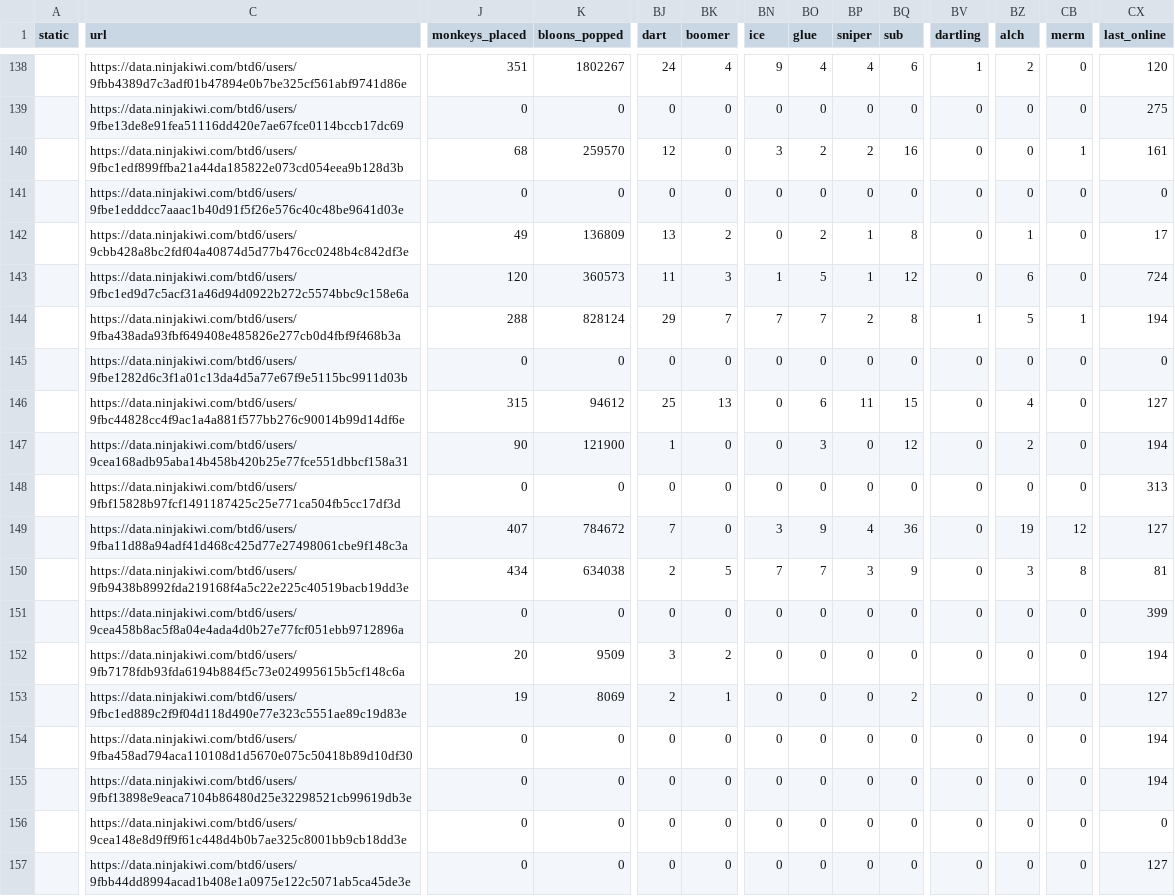
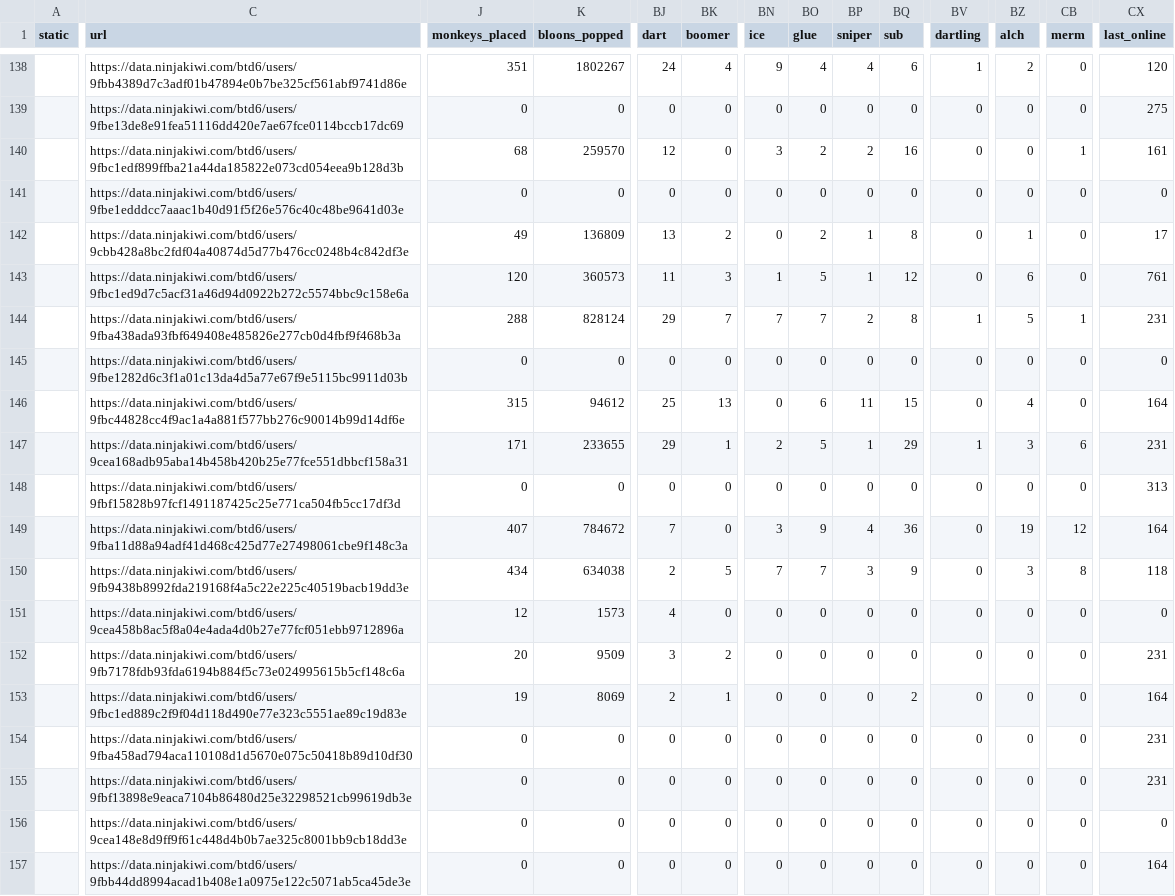
Before and after one commit to ducanup01/btd6boss, a CSV file: boss_info.csv, drawn as a sheet; only a part is shown, gaps mark what is left out; the diff covers the shown part only; the diff names each change by its address in the sheet, - before the commit and + after, or states it on an @@ line.

Commit message:
automatic updater

```diff
--- a/boss_info.csv
+++ b/boss_info.csv
-CX143 (last_online): 724
+CX143 (last_online): 761
-CX144 (last_online): 194
+CX144 (last_online): 231
-CX146 (last_online): 127
+CX146 (last_online): 164
-J147 (monkeys_placed): 90
+J147 (monkeys_placed): 171
-K147 (bloons_popped): 121900
+K147 (bloons_popped): 233655
-BJ147 (dart): 1
+BJ147 (dart): 29
-BK147 (boomer): 0
+BK147 (boomer): 1
-BN147 (ice): 0
+BN147 (ice): 2
-BO147 (glue): 3
+BO147 (glue): 5
-BP147 (sniper): 0
+BP147 (sniper): 1
-BQ147 (sub): 12
+BQ147 (sub): 29
-BV147 (dartling): 0
+BV147 (dartling): 1
-BZ147 (alch): 2
+BZ147 (alch): 3
-CB147 (merm): 0
+CB147 (merm): 6
-CX147 (last_online): 194
+CX147 (last_online): 231
-CX149 (last_online): 127
+CX149 (last_online): 164
-CX150 (last_online): 81
+CX150 (last_online): 118
-J151 (monkeys_placed): 0
+J151 (monkeys_placed): 12
-K151 (bloons_popped): 0
+K151 (bloons_popped): 1573
-BJ151 (dart): 0
+BJ151 (dart): 4
-CX151 (last_online): 399
+CX151 (last_online): 0
-CX152 (last_online): 194
+CX152 (last_online): 231
-CX153 (last_online): 127
+CX153 (last_online): 164
-CX154:CX155 (last_online): 194
+CX154:CX155 (last_online): 231
-CX157 (last_online): 127
+CX157 (last_online): 164
```
Also changed, not shown: 54 edited cells elsewhere in this file, boss_elite_info.csv.
